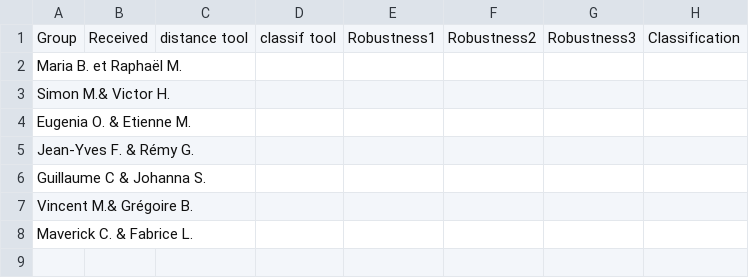
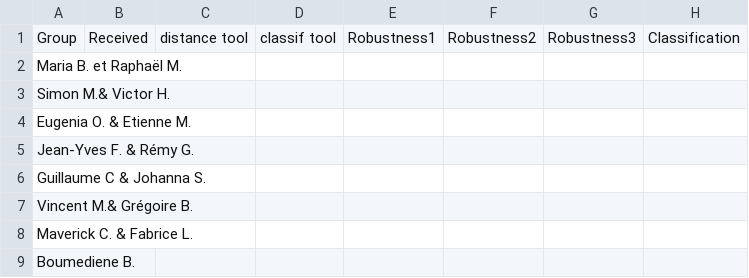
Before and after one commit to dcoeurjo/lectureDG, a CSV file: assignments/ShapeIndexing/ENS2016/groups.csv, drawn as a sheet; the diff names each change by its address in the sheet, - before the commit and + after, or states it on an @@ line.

Commit message:
Update groups.csv

```diff
--- a/assignments/ShapeIndexing/ENS2016/groups.csv
+++ b/assignments/ShapeIndexing/ENS2016/groups.csv
+row 9: Boumediene B.
```
